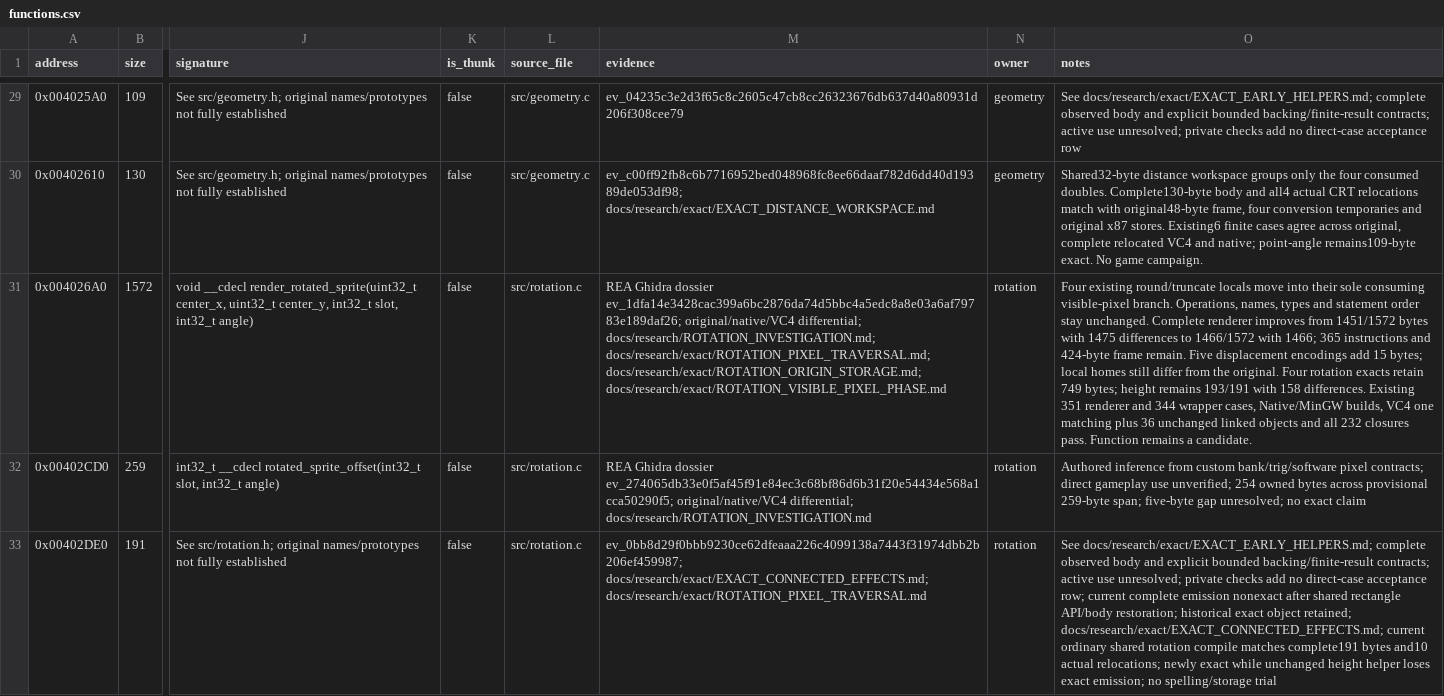
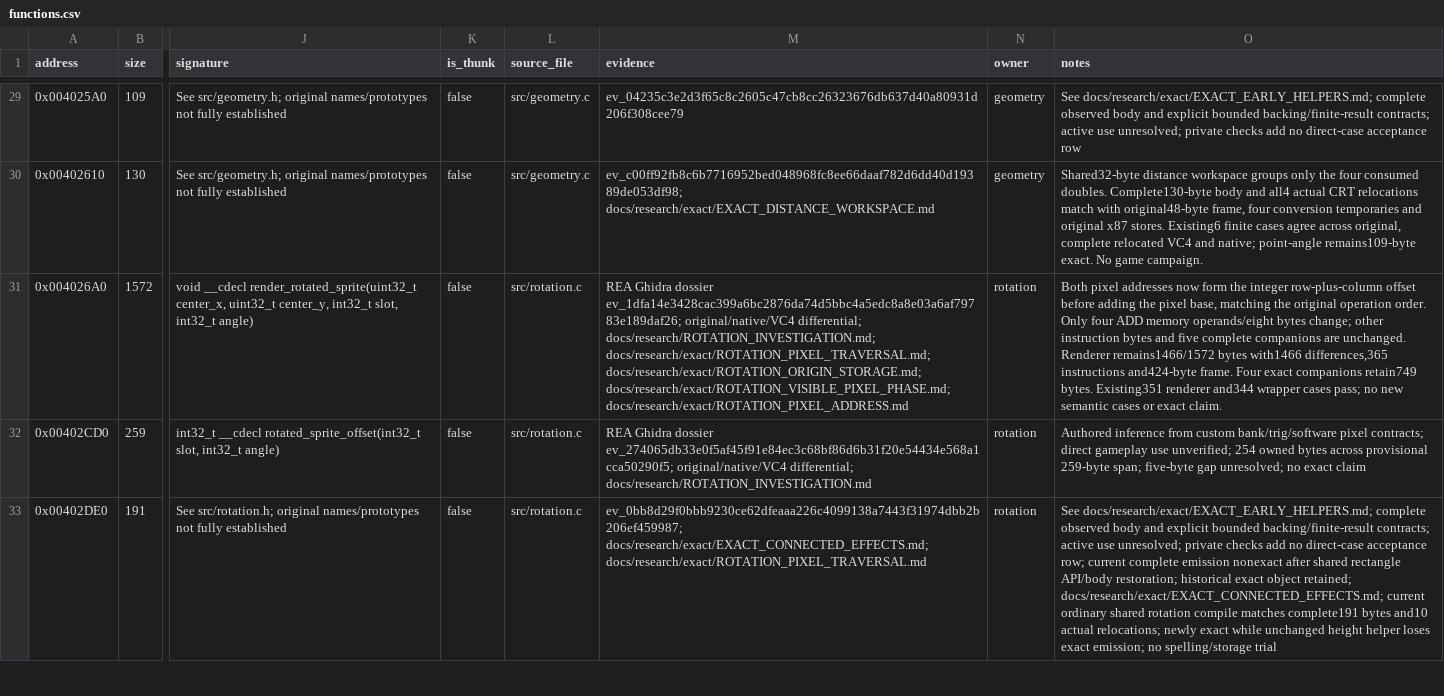
Before and after one commit to N0zoM1z0/dx-ball, a CSV file: config/functions.csv, drawn as a sheet; only a part is shown, gaps mark what is left out; the diff names each change by its address in the sheet, - before the commit and + after, or states it on an @@ line.

Commit message:
gpt-6.1-sol: restore rotation pixel address evaluation order
Form each row-plus-column integer offset before adding the destination pixel base, following retained REA instructions at both writes. One VC4 compilation covers all six rotation functions; only four ADD operands across eight bytes change. Preserve four exact companions and retain the renderer as a complete nonexact candidate.

Pass the existing 351 renderer and 344 wrapper cases, refresh affected source/object receipts and 235 historical input inventories without adding cases, and validate tracking at 553 inventory / 475 source / 380 exact. Reuse all 116 source objects at restored-CRT relink with the same 19 approved members; the renderer is discarded and the full image differs only in six parsed timestamp fields. No full replay, provider query or game run.

```diff
--- a/config/functions.csv
+++ b/config/functions.csv
-M31 (evidence): …docs/research/exact/ROTATION_PIXEL_TRAVERSAL.md; docs/research/exact/ROTATION_ORIGIN_STORAGE.md; docs/research/exact/ROTATION_VISIBLE_PIXEL_PHASE.md
+M31 (evidence): …docs/research/exact/ROTATION_PIXEL_TRAVERSAL.md; docs/research/exact/ROTATION_ORIGIN_STORAGE.md; docs/research/exact/ROTATION_VISIBLE_PIXEL_PHASE.md; docs/research/exact/ROTATION_PIXEL_ADDRESS.md
-O31 (notes): Four existing round/truncate locals move into their sole consuming visible-pixel branch. Operations, names, types and statement order stay unchanged. Complete renderer improves from 1451/1572 bytes with 1475 differences to 1466/1572 with 1466; 365 instructions and 424-byte frame remain. Five displacement encodings add 15 bytes; local homes still differ from the original. Four rotation exacts retain 749 bytes; height remains 193/191 with 158 differences. Existing 351 renderer and 344 wrapper cases, Native/MinGW builds, VC4 one matching plus 36 unchanged linked objects and all 232 closures pass. Function remains a candidate.
+O31 (notes): Both pixel addresses now form the integer row-plus-column offset before adding the pixel base, matching the original operation order. Only four ADD memory operands/eight bytes change; other instruction bytes and five complete companions are unchanged. Renderer remains1466/1572 bytes with1466 differences,365 instructions and424-byte frame. Four exact companions retain749 bytes. Existing351 renderer and344 wrapper cases pass; no new semantic cases or exact claim.
```
Also changed, not shown: config/matches.csv, 6 other files.
